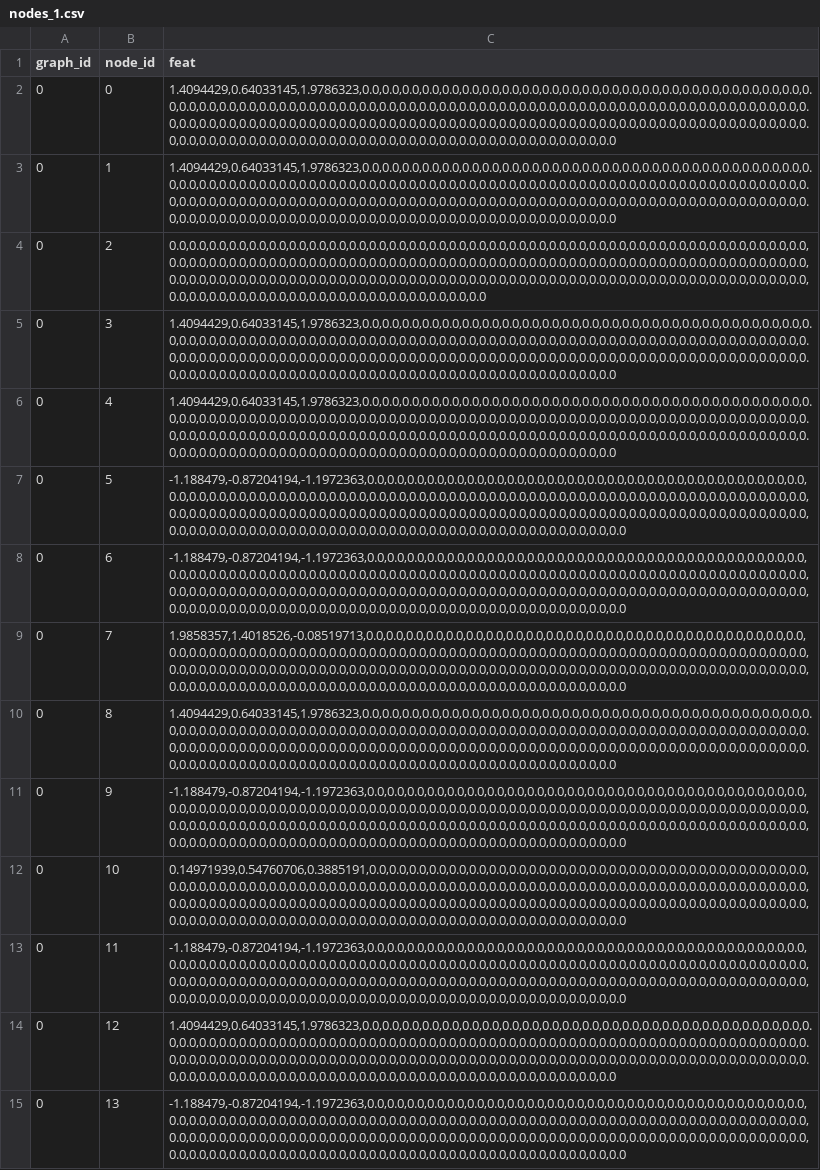
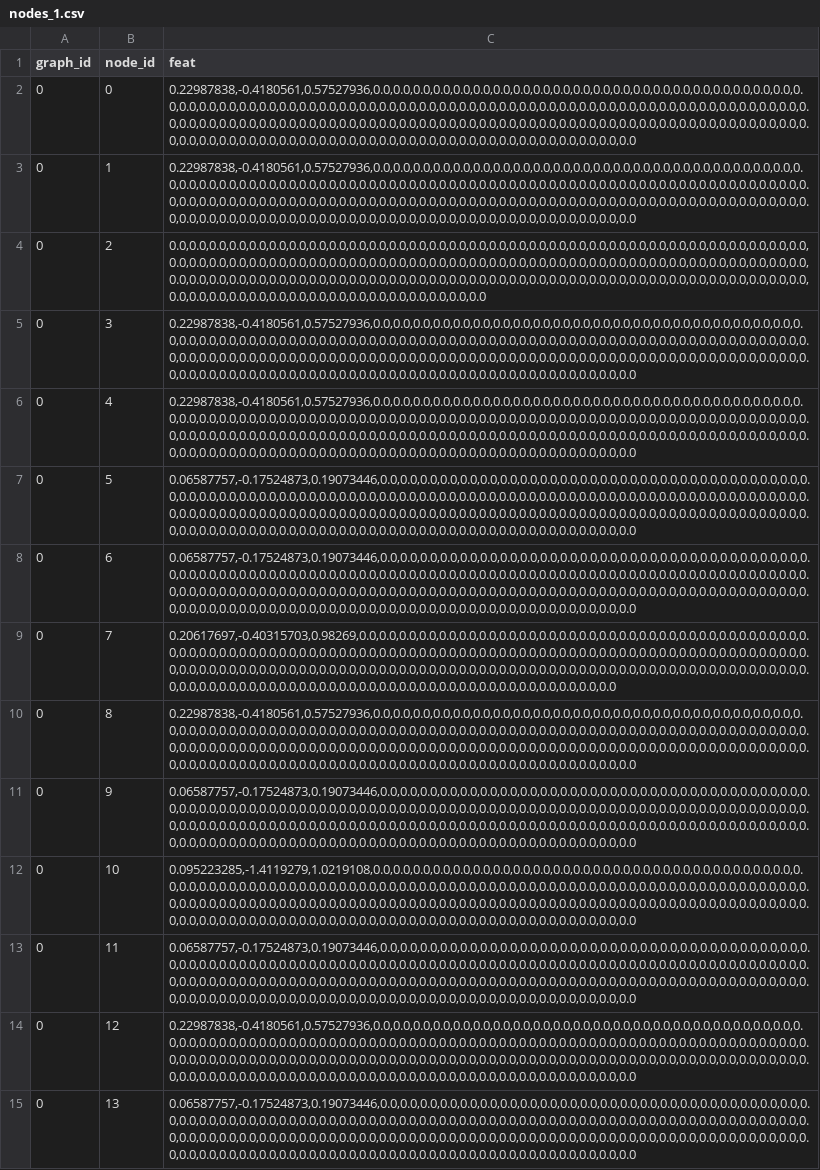
Before and after one commit to C00pster/perfograph_drb, a CSV file: drb/dgl/nodes_1.csv, drawn as a sheet; only a part is shown; the diff covers the shown part only; the diff names each change by its address in the sheet, - before the commit and + after, or states it on an @@ line.

```diff
--- a/drb/dgl/nodes_1.csv
+++ b/drb/dgl/nodes_1.csv
-C2:C3 (feat): 1.4094429,0.64033145,1.9786323,0.0,0.0,0.0,0.0,0.0,0.0,0.0,0.0,0.0,0.0,0.0,0.0,0.0,0.0,0.0,0.0,0.0,0.0,0.0,0.0,0.0,0.0,0.0,0.0,0.0,0.0,0.0,0.0,0.0,0.0,0.0,0.0,0.0,0.0,0.0,0.0,0.0,0.0,0.0,0.0,0.0,0.0,0.0,0.0,0.0,0.0,0.0,0.0,0.0,0.0,0.0,0.0,0.0,0.0,0.0,0.0,0.0,0.0,0.0,0.0,0.0,0.0,0.0,0.0,0.0,0.0,0.0,0.0,0.0,0.0,0.0,0.0,0.0,0.0,0.0,0.0,0.0,0.0,0.0,0.0,0.0,0.0,0.0,0.0,0.0,0.0,0.0,0.0,0.0,0.0,0.0,0.0,0.0,0.0,0.0,0.0,0.0,0.0,0.0,0.0,0.0,0.0,0.0,0.0,0.0,0.0,0.0,0.0,0.0
+C2:C3 (feat): 0.22987838,-0.4180561,0.57527936,0.0,0.0,0.0,0.0,0.0,0.0,0.0,0.0,0.0,0.0,0.0,0.0,0.0,0.0,0.0,0.0,0.0,0.0,0.0,0.0,0.0,0.0,0.0,0.0,0.0,0.0,0.0,0.0,0.0,0.0,0.0,0.0,0.0,0.0,0.0,0.0,0.0,0.0,0.0,0.0,0.0,0.0,0.0,0.0,0.0,0.0,0.0,0.0,0.0,0.0,0.0,0.0,0.0,0.0,0.0,0.0,0.0,0.0,0.0,0.0,0.0,0.0,0.0,0.0,0.0,0.0,0.0,0.0,0.0,0.0,0.0,0.0,0.0,0.0,0.0,0.0,0.0,0.0,0.0,0.0,0.0,0.0,0.0,0.0,0.0,0.0,0.0,0.0,0.0,0.0,0.0,0.0,0.0,0.0,0.0,0.0,0.0,0.0,0.0,0.0,0.0,0.0,0.0,0.0,0.0,0.0,0.0,0.0,0.0
-C5:C6 (feat): 1.4094429,0.64033145,1.9786323,0.0,0.0,0.0,0.0,0.0,0.0,0.0,0.0,0.0,0.0,0.0,0.0,0.0,0.0,0.0,0.0,0.0,0.0,0.0,0.0,0.0,0.0,0.0,0.0,0.0,0.0,0.0,0.0,0.0,0.0,0.0,0.0,0.0,0.0,0.0,0.0,0.0,0.0,0.0,0.0,0.0,0.0,0.0,0.0,0.0,0.0,0.0,0.0,0.0,0.0,0.0,0.0,0.0,0.0,0.0,0.0,0.0,0.0,0.0,0.0,0.0,0.0,0.0,0.0,0.0,0.0,0.0,0.0,0.0,0.0,0.0,0.0,0.0,0.0,0.0,0.0,0.0,0.0,0.0,0.0,0.0,0.0,0.0,0.0,0.0,0.0,0.0,0.0,0.0,0.0,0.0,0.0,0.0,0.0,0.0,0.0,0.0,0.0,0.0,0.0,0.0,0.0,0.0,0.0,0.0,0.0,0.0,0.0,0.0
+C5:C6 (feat): 0.22987838,-0.4180561,0.57527936,0.0,0.0,0.0,0.0,0.0,0.0,0.0,0.0,0.0,0.0,0.0,0.0,0.0,0.0,0.0,0.0,0.0,0.0,0.0,0.0,0.0,0.0,0.0,0.0,0.0,0.0,0.0,0.0,0.0,0.0,0.0,0.0,0.0,0.0,0.0,0.0,0.0,0.0,0.0,0.0,0.0,0.0,0.0,0.0,0.0,0.0,0.0,0.0,0.0,0.0,0.0,0.0,0.0,0.0,0.0,0.0,0.0,0.0,0.0,0.0,0.0,0.0,0.0,0.0,0.0,0.0,0.0,0.0,0.0,0.0,0.0,0.0,0.0,0.0,0.0,0.0,0.0,0.0,0.0,0.0,0.0,0.0,0.0,0.0,0.0,0.0,0.0,0.0,0.0,0.0,0.0,0.0,0.0,0.0,0.0,0.0,0.0,0.0,0.0,0.0,0.0,0.0,0.0,0.0,0.0,0.0,0.0,0.0,0.0
-C7:C8 (feat): -1.188479,-0.87204194,-1.1972363,0.0,0.0,0.0,0.0,0.0,0.0,0.0,0.0,0.0,0.0,0.0,0.0,0.0,0.0,0.0,0.0,0.0,0.0,0.0,0.0,0.0,0.0,0.0,0.0,0.0,0.0,0.0,0.0,0.0,0.0,0.0,0.0,0.0,0.0,0.0,0.0,0.0,0.0,0.0,0.0,0.0,0.0,0.0,0.0,0.0,0.0,0.0,0.0,0.0,0.0,0.0,0.0,0.0,0.0,0.0,0.0,0.0,0.0,0.0,0.0,0.0,0.0,0.0,0.0,0.0,0.0,0.0,0.0,0.0,0.0,0.0,0.0,0.0,0.0,0.0,0.0,0.0,0.0,0.0,0.0,0.0,0.0,0.0,0.0,0.0,0.0,0.0,0.0,0.0,0.0,0.0,0.0,0.0,0.0,0.0,0.0,0.0,0.0,0.0,0.0,0.0,0.0,0.0,0.0,0.0,0.0,0.0,0.0,0.0
+C7:C8 (feat): 0.06587757,-0.17524873,0.19073446,0.0,0.0,0.0,0.0,0.0,0.0,0.0,0.0,0.0,0.0,0.0,0.0,0.0,0.0,0.0,0.0,0.0,0.0,0.0,0.0,0.0,0.0,0.0,0.0,0.0,0.0,0.0,0.0,0.0,0.0,0.0,0.0,0.0,0.0,0.0,0.0,0.0,0.0,0.0,0.0,0.0,0.0,0.0,0.0,0.0,0.0,0.0,0.0,0.0,0.0,0.0,0.0,0.0,0.0,0.0,0.0,0.0,0.0,0.0,0.0,0.0,0.0,0.0,0.0,0.0,0.0,0.0,0.0,0.0,0.0,0.0,0.0,0.0,0.0,0.0,0.0,0.0,0.0,0.0,0.0,0.0,0.0,0.0,0.0,0.0,0.0,0.0,0.0,0.0,0.0,0.0,0.0,0.0,0.0,0.0,0.0,0.0,0.0,0.0,0.0,0.0,0.0,0.0,0.0,0.0,0.0,0.0,0.0,0.0
-C9 (feat): 1.9858357,1.4018526,-0.08519713,0.0,0.0,0.0,0.0,0.0,0.0,0.0,0.0,0.0,0.0,0.0,0.0,0.0,0.0,0.0,0.0,0.0,0.0,0.0,0.0,0.0,0.0,0.0,0.0,0.0,0.0,0.0,0.0,0.0,0.0,0.0,0.0,0.0,0.0,0.0,0.0,0.0,0.0,0.0,0.0,0.0,0.0,0.0,0.0,0.0,0.0,0.0,0.0,0.0,0.0,0.0,0.0,0.0,0.0,0.0,0.0,0.0,0.0,0.0,0.0,0.0,0.0,0.0,0.0,0.0,0.0,0.0,0.0,0.0,0.0,0.0,0.0,0.0,0.0,0.0,0.0,0.0,0.0,0.0,0.0,0.0,0.0,0.0,0.0,0.0,0.0,0.0,0.0,0.0,0.0,0.0,0.0,0.0,0.0,0.0,0.0,0.0,0.0,0.0,0.0,0.0,0.0,0.0,0.0,0.0,0.0,0.0,0.0,0.0
+C9 (feat): 0.20617697,-0.40315703,0.98269,0.0,0.0,0.0,0.0,0.0,0.0,0.0,0.0,0.0,0.0,0.0,0.0,0.0,0.0,0.0,0.0,0.0,0.0,0.0,0.0,0.0,0.0,0.0,0.0,0.0,0.0,0.0,0.0,0.0,0.0,0.0,0.0,0.0,0.0,0.0,0.0,0.0,0.0,0.0,0.0,0.0,0.0,0.0,0.0,0.0,0.0,0.0,0.0,0.0,0.0,0.0,0.0,0.0,0.0,0.0,0.0,0.0,0.0,0.0,0.0,0.0,0.0,0.0,0.0,0.0,0.0,0.0,0.0,0.0,0.0,0.0,0.0,0.0,0.0,0.0,0.0,0.0,0.0,0.0,0.0,0.0,0.0,0.0,0.0,0.0,0.0,0.0,0.0,0.0,0.0,0.0,0.0,0.0,0.0,0.0,0.0,0.0,0.0,0.0,0.0,0.0,0.0,0.0,0.0,0.0,0.0,0.0,0.0,0.0
-C10 (feat): 1.4094429,0.64033145,1.9786323,0.0,0.0,0.0,0.0,0.0,0.0,0.0,0.0,0.0,0.0,0.0,0.0,0.0,0.0,0.0,0.0,0.0,0.0,0.0,0.0,0.0,0.0,0.0,0.0,0.0,0.0,0.0,0.0,0.0,0.0,0.0,0.0,0.0,0.0,0.0,0.0,0.0,0.0,0.0,0.0,0.0,0.0,0.0,0.0,0.0,0.0,0.0,0.0,0.0,0.0,0.0,0.0,0.0,0.0,0.0,0.0,0.0,0.0,0.0,0.0,0.0,0.0,0.0,0.0,0.0,0.0,0.0,0.0,0.0,0.0,0.0,0.0,0.0,0.0,0.0,0.0,0.0,0.0,0.0,0.0,0.0,0.0,0.0,0.0,0.0,0.0,0.0,0.0,0.0,0.0,0.0,0.0,0.0,0.0,0.0,0.0,0.0,0.0,0.0,0.0,0.0,0.0,0.0,0.0,0.0,0.0,0.0,0.0,0.0
+C10 (feat): 0.22987838,-0.4180561,0.57527936,0.0,0.0,0.0,0.0,0.0,0.0,0.0,0.0,0.0,0.0,0.0,0.0,0.0,0.0,0.0,0.0,0.0,0.0,0.0,0.0,0.0,0.0,0.0,0.0,0.0,0.0,0.0,0.0,0.0,0.0,0.0,0.0,0.0,0.0,0.0,0.0,0.0,0.0,0.0,0.0,0.0,0.0,0.0,0.0,0.0,0.0,0.0,0.0,0.0,0.0,0.0,0.0,0.0,0.0,0.0,0.0,0.0,0.0,0.0,0.0,0.0,0.0,0.0,0.0,0.0,0.0,0.0,0.0,0.0,0.0,0.0,0.0,0.0,0.0,0.0,0.0,0.0,0.0,0.0,0.0,0.0,0.0,0.0,0.0,0.0,0.0,0.0,0.0,0.0,0.0,0.0,0.0,0.0,0.0,0.0,0.0,0.0,0.0,0.0,0.0,0.0,0.0,0.0,0.0,0.0,0.0,0.0,0.0,0.0
-C11 (feat): -1.188479,-0.87204194,-1.1972363,0.0,0.0,0.0,0.0,0.0,0.0,0.0,0.0,0.0,0.0,0.0,0.0,0.0,0.0,0.0,0.0,0.0,0.0,0.0,0.0,0.0,0.0,0.0,0.0,0.0,0.0,0.0,0.0,0.0,0.0,0.0,0.0,0.0,0.0,0.0,0.0,0.0,0.0,0.0,0.0,0.0,0.0,0.0,0.0,0.0,0.0,0.0,0.0,0.0,0.0,0.0,0.0,0.0,0.0,0.0,0.0,0.0,0.0,0.0,0.0,0.0,0.0,0.0,0.0,0.0,0.0,0.0,0.0,0.0,0.0,0.0,0.0,0.0,0.0,0.0,0.0,0.0,0.0,0.0,0.0,0.0,0.0,0.0,0.0,0.0,0.0,0.0,0.0,0.0,0.0,0.0,0.0,0.0,0.0,0.0,0.0,0.0,0.0,0.0,0.0,0.0,0.0,0.0,0.0,0.0,0.0,0.0,0.0,0.0
+C11 (feat): 0.06587757,-0.17524873,0.19073446,0.0,0.0,0.0,0.0,0.0,0.0,0.0,0.0,0.0,0.0,0.0,0.0,0.0,0.0,0.0,0.0,0.0,0.0,0.0,0.0,0.0,0.0,0.0,0.0,0.0,0.0,0.0,0.0,0.0,0.0,0.0,0.0,0.0,0.0,0.0,0.0,0.0,0.0,0.0,0.0,0.0,0.0,0.0,0.0,0.0,0.0,0.0,0.0,0.0,0.0,0.0,0.0,0.0,0.0,0.0,0.0,0.0,0.0,0.0,0.0,0.0,0.0,0.0,0.0,0.0,0.0,0.0,0.0,0.0,0.0,0.0,0.0,0.0,0.0,0.0,0.0,0.0,0.0,0.0,0.0,0.0,0.0,0.0,0.0,0.0,0.0,0.0,0.0,0.0,0.0,0.0,0.0,0.0,0.0,0.0,0.0,0.0,0.0,0.0,0.0,0.0,0.0,0.0,0.0,0.0,0.0,0.0,0.0,0.0
-C12 (feat): 0.14971939,0.54760706,0.3885191,0.0,0.0,0.0,0.0,0.0,0.0,0.0,0.0,0.0,0.0,0.0,0.0,0.0,0.0,0.0,0.0,0.0,0.0,0.0,0.0,0.0,0.0,0.0,0.0,0.0,0.0,0.0,0.0,0.0,0.0,0.0,0.0,0.0,0.0,0.0,0.0,0.0,0.0,0.0,0.0,0.0,0.0,0.0,0.0,0.0,0.0,0.0,0.0,0.0,0.0,0.0,0.0,0.0,0.0,0.0,0.0,0.0,0.0,0.0,0.0,0.0,0.0,0.0,0.0,0.0,0.0,0.0,0.0,0.0,0.0,0.0,0.0,0.0,0.0,0.0,0.0,0.0,0.0,0.0,0.0,0.0,0.0,0.0,0.0,0.0,0.0,0.0,0.0,0.0,0.0,0.0,0.0,0.0,0.0,0.0,0.0,0.0,0.0,0.0,0.0,0.0,0.0,0.0,0.0,0.0,0.0,0.0,0.0,0.0
+C12 (feat): 0.095223285,-1.4119279,1.0219108,0.0,0.0,0.0,0.0,0.0,0.0,0.0,0.0,0.0,0.0,0.0,0.0,0.0,0.0,0.0,0.0,0.0,0.0,0.0,0.0,0.0,0.0,0.0,0.0,0.0,0.0,0.0,0.0,0.0,0.0,0.0,0.0,0.0,0.0,0.0,0.0,0.0,0.0,0.0,0.0,0.0,0.0,0.0,0.0,0.0,0.0,0.0,0.0,0.0,0.0,0.0,0.0,0.0,0.0,0.0,0.0,0.0,0.0,0.0,0.0,0.0,0.0,0.0,0.0,0.0,0.0,0.0,0.0,0.0,0.0,0.0,0.0,0.0,0.0,0.0,0.0,0.0,0.0,0.0,0.0,0.0,0.0,0.0,0.0,0.0,0.0,0.0,0.0,0.0,0.0,0.0,0.0,0.0,0.0,0.0,0.0,0.0,0.0,0.0,0.0,0.0,0.0,0.0,0.0,0.0,0.0,0.0,0.0,0.0
-C13 (feat): -1.188479,-0.87204194,-1.1972363,0.0,0.0,0.0,0.0,0.0,0.0,0.0,0.0,0.0,0.0,0.0,0.0,0.0,0.0,0.0,0.0,0.0,0.0,0.0,0.0,0.0,0.0,0.0,0.0,0.0,0.0,0.0,0.0,0.0,0.0,0.0,0.0,0.0,0.0,0.0,0.0,0.0,0.0,0.0,0.0,0.0,0.0,0.0,0.0,0.0,0.0,0.0,0.0,0.0,0.0,0.0,0.0,0.0,0.0,0.0,0.0,0.0,0.0,0.0,0.0,0.0,0.0,0.0,0.0,0.0,0.0,0.0,0.0,0.0,0.0,0.0,0.0,0.0,0.0,0.0,0.0,0.0,0.0,0.0,0.0,0.0,0.0,0.0,0.0,0.0,0.0,0.0,0.0,0.0,0.0,0.0,0.0,0.0,0.0,0.0,0.0,0.0,0.0,0.0,0.0,0.0,0.0,0.0,0.0,0.0,0.0,0.0,0.0,0.0
+C13 (feat): 0.06587757,-0.17524873,0.19073446,0.0,0.0,0.0,0.0,0.0,0.0,0.0,0.0,0.0,0.0,0.0,0.0,0.0,0.0,0.0,0.0,0.0,0.0,0.0,0.0,0.0,0.0,0.0,0.0,0.0,0.0,0.0,0.0,0.0,0.0,0.0,0.0,0.0,0.0,0.0,0.0,0.0,0.0,0.0,0.0,0.0,0.0,0.0,0.0,0.0,0.0,0.0,0.0,0.0,0.0,0.0,0.0,0.0,0.0,0.0,0.0,0.0,0.0,0.0,0.0,0.0,0.0,0.0,0.0,0.0,0.0,0.0,0.0,0.0,0.0,0.0,0.0,0.0,0.0,0.0,0.0,0.0,0.0,0.0,0.0,0.0,0.0,0.0,0.0,0.0,0.0,0.0,0.0,0.0,0.0,0.0,0.0,0.0,0.0,0.0,0.0,0.0,0.0,0.0,0.0,0.0,0.0,0.0,0.0,0.0,0.0,0.0,0.0,0.0
-C14 (feat): 1.4094429,0.64033145,1.9786323,0.0,0.0,0.0,0.0,0.0,0.0,0.0,0.0,0.0,0.0,0.0,0.0,0.0,0.0,0.0,0.0,0.0,0.0,0.0,0.0,0.0,0.0,0.0,0.0,0.0,0.0,0.0,0.0,0.0,0.0,0.0,0.0,0.0,0.0,0.0,0.0,0.0,0.0,0.0,0.0,0.0,0.0,0.0,0.0,0.0,0.0,0.0,0.0,0.0,0.0,0.0,0.0,0.0,0.0,0.0,0.0,0.0,0.0,0.0,0.0,0.0,0.0,0.0,0.0,0.0,0.0,0.0,0.0,0.0,0.0,0.0,0.0,0.0,0.0,0.0,0.0,0.0,0.0,0.0,0.0,0.0,0.0,0.0,0.0,0.0,0.0,0.0,0.0,0.0,0.0,0.0,0.0,0.0,0.0,0.0,0.0,0.0,0.0,0.0,0.0,0.0,0.0,0.0,0.0,0.0,0.0,0.0,0.0,0.0
+C14 (feat): 0.22987838,-0.4180561,0.57527936,0.0,0.0,0.0,0.0,0.0,0.0,0.0,0.0,0.0,0.0,0.0,0.0,0.0,0.0,0.0,0.0,0.0,0.0,0.0,0.0,0.0,0.0,0.0,0.0,0.0,0.0,0.0,0.0,0.0,0.0,0.0,0.0,0.0,0.0,0.0,0.0,0.0,0.0,0.0,0.0,0.0,0.0,0.0,0.0,0.0,0.0,0.0,0.0,0.0,0.0,0.0,0.0,0.0,0.0,0.0,0.0,0.0,0.0,0.0,0.0,0.0,0.0,0.0,0.0,0.0,0.0,0.0,0.0,0.0,0.0,0.0,0.0,0.0,0.0,0.0,0.0,0.0,0.0,0.0,0.0,0.0,0.0,0.0,0.0,0.0,0.0,0.0,0.0,0.0,0.0,0.0,0.0,0.0,0.0,0.0,0.0,0.0,0.0,0.0,0.0,0.0,0.0,0.0,0.0,0.0,0.0,0.0,0.0,0.0
-C15 (feat): -1.188479,-0.87204194,-1.1972363,0.0,0.0,0.0,0.0,0.0,0.0,0.0,0.0,0.0,0.0,0.0,0.0,0.0,0.0,0.0,0.0,0.0,0.0,0.0,0.0,0.0,0.0,0.0,0.0,0.0,0.0,0.0,0.0,0.0,0.0,0.0,0.0,0.0,0.0,0.0,0.0,0.0,0.0,0.0,0.0,0.0,0.0,0.0,0.0,0.0,0.0,0.0,0.0,0.0,0.0,0.0,0.0,0.0,0.0,0.0,0.0,0.0,0.0,0.0,0.0,0.0,0.0,0.0,0.0,0.0,0.0,0.0,0.0,0.0,0.0,0.0,0.0,0.0,0.0,0.0,0.0,0.0,0.0,0.0,0.0,0.0,0.0,0.0,0.0,0.0,0.0,0.0,0.0,0.0,0.0,0.0,0.0,0.0,0.0,0.0,0.0,0.0,0.0,0.0,0.0,0.0,0.0,0.0,0.0,0.0,0.0,0.0,0.0,0.0
+C15 (feat): 0.06587757,-0.17524873,0.19073446,0.0,0.0,0.0,0.0,0.0,0.0,0.0,0.0,0.0,0.0,0.0,0.0,0.0,0.0,0.0,0.0,0.0,0.0,0.0,0.0,0.0,0.0,0.0,0.0,0.0,0.0,0.0,0.0,0.0,0.0,0.0,0.0,0.0,0.0,0.0,0.0,0.0,0.0,0.0,0.0,0.0,0.0,0.0,0.0,0.0,0.0,0.0,0.0,0.0,0.0,0.0,0.0,0.0,0.0,0.0,0.0,0.0,0.0,0.0,0.0,0.0,0.0,0.0,0.0,0.0,0.0,0.0,0.0,0.0,0.0,0.0,0.0,0.0,0.0,0.0,0.0,0.0,0.0,0.0,0.0,0.0,0.0,0.0,0.0,0.0,0.0,0.0,0.0,0.0,0.0,0.0,0.0,0.0,0.0,0.0,0.0,0.0,0.0,0.0,0.0,0.0,0.0,0.0,0.0,0.0,0.0,0.0,0.0,0.0
```
Also changed, not shown: 20 edited cells elsewhere in this file, drb/dgl/nodes_2.csv, drb/dgl/nodes_3.csv, 2 other files.
